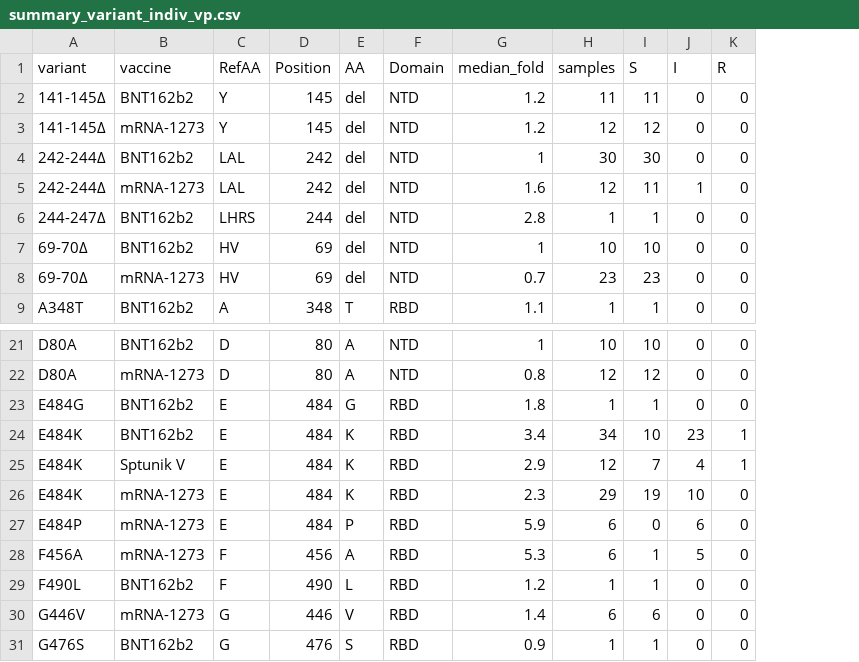
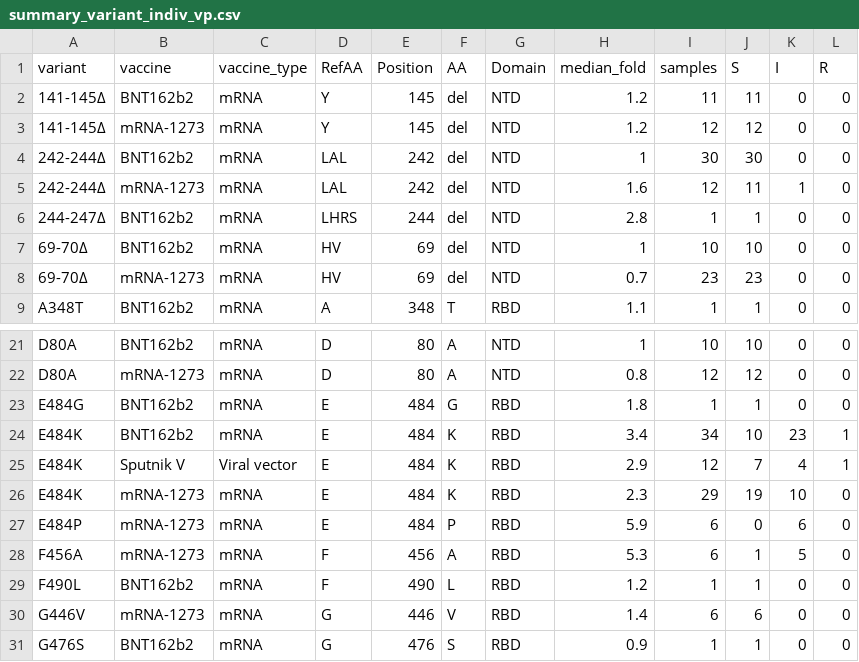
Before and after one commit to hivdb/covid-drdb-reports, a CSV file: report_tables/summary_variant_indiv_vp.csv, drawn as a sheet; only a part is shown, gaps mark what is left out; the diff names each change by its address in the sheet, - before the commit and + after, or states it on an @@ line.

```diff
--- a/report_tables/summary_variant_indiv_vp.csv
+++ b/report_tables/summary_variant_indiv_vp.csv
+column C (vaccine_type), rows 2-9: all mRNA; rows 21-31: mRNA | mRNA | mRNA | mRNA | Viral vector | mRNA | mRNA | mRNA | mRNA | mRNA | mRNA
-B25 (vaccine): Sptunik V
+B25 (vaccine): Sputnik V
```
Also changed, not shown: report_tables/figure_variant_indiv_vp.csv, report_tables/summary_variant_combo_vp.csv, 22 other files.
